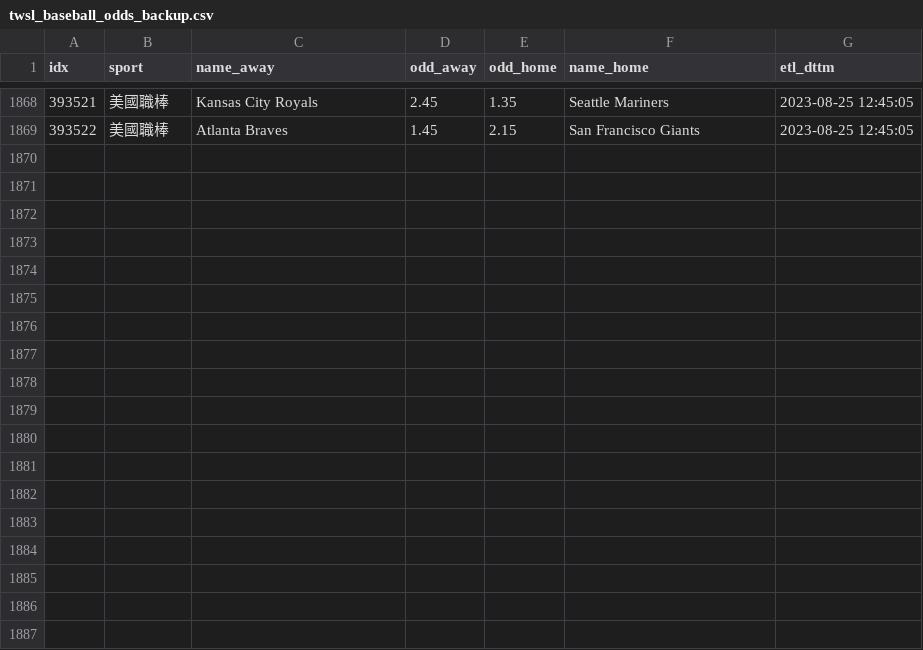
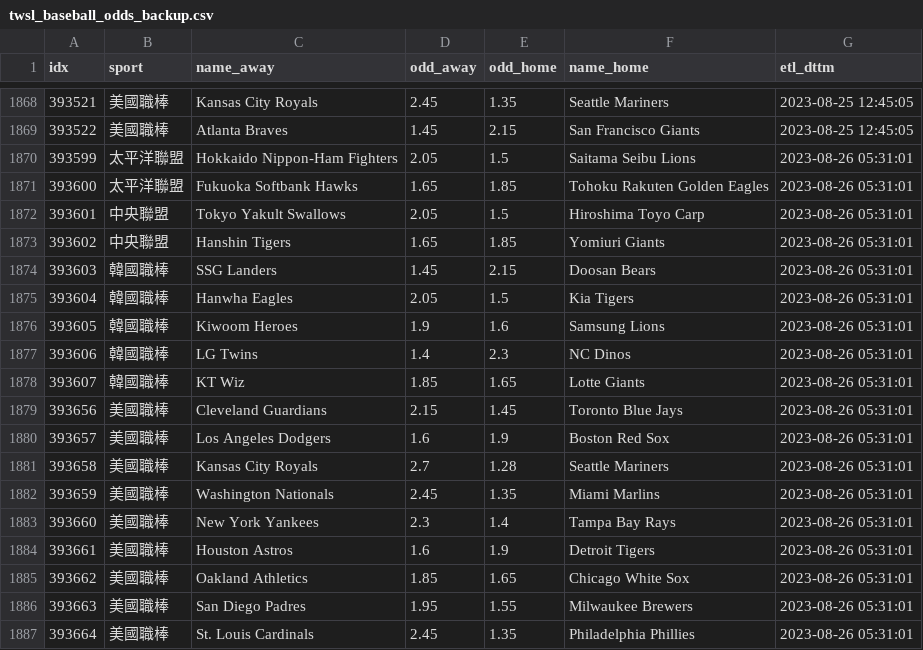
Before and after one commit to achilles0926/tw_sport_lottery, a CSV file: twsl_baseball_odds_backup.csv, drawn as a sheet; only a part is shown, gaps mark what is left out; the diff names each change by its address in the sheet, - before the commit and + after, or states it on an @@ line.

```diff
--- a/twsl_baseball_odds_backup.csv
+++ b/twsl_baseball_odds_backup.csv
+row 1870: 393599 | 太平洋聯盟 | Hokkaido Nippon-Ham Fighters | 2.05 | 1.5 | Saitama Seibu Lions | 2023-08-26 05:31:01
+row 1871: 393600 | 太平洋聯盟 | Fukuoka Softbank Hawks | 1.65 | 1.85 | Tohoku Rakuten Golden Eagles | 2023-08-26 05:31:01
+row 1872: 393601 | 中央聯盟 | Tokyo Yakult Swallows | 2.05 | 1.5 | Hiroshima Toyo Carp | 2023-08-26 05:31:01
+row 1873: 393602 | 中央聯盟 | Hanshin Tigers | 1.65 | 1.85 | Yomiuri Giants | 2023-08-26 05:31:01
+row 1874: 393603 | 韓國職棒 | SSG Landers | 1.45 | 2.15 | Doosan Bears | 2023-08-26 05:31:01
+row 1875: 393604 | 韓國職棒 | Hanwha Eagles | 2.05 | 1.5 | Kia Tigers | 2023-08-26 05:31:01
+row 1876: 393605 | 韓國職棒 | Kiwoom Heroes | 1.9 | 1.6 | Samsung Lions | 2023-08-26 05:31:01
+row 1877: 393606 | 韓國職棒 | LG Twins | 1.4 | 2.3 | NC Dinos | 2023-08-26 05:31:01
+row 1878: 393607 | 韓國職棒 | KT Wiz | 1.85 | 1.65 | Lotte Giants | 2023-08-26 05:31:01
+row 1879: 393656 | 美國職棒 | Cleveland Guardians | 2.15 | 1.45 | Toronto Blue Jays | 2023-08-26 05:31:01
+row 1880: 393657 | 美國職棒 | Los Angeles Dodgers | 1.6 | 1.9 | Boston Red Sox | 2023-08-26 05:31:01
+row 1881: 393658 | 美國職棒 | Kansas City Royals | 2.7 | 1.28 | Seattle Mariners | 2023-08-26 05:31:01
+row 1882: 393659 | 美國職棒 | Washington Nationals | 2.45 | 1.35 | Miami Marlins | 2023-08-26 05:31:01
+row 1883: 393660 | 美國職棒 | New York Yankees | 2.3 | 1.4 | Tampa Bay Rays | 2023-08-26 05:31:01
+row 1884: 393661 | 美國職棒 | Houston Astros | 1.6 | 1.9 | Detroit Tigers | 2023-08-26 05:31:01
+row 1885: 393662 | 美國職棒 | Oakland Athletics | 1.85 | 1.65 | Chicago White Sox | 2023-08-26 05:31:01
+row 1886: 393663 | 美國職棒 | San Diego Padres | 1.95 | 1.55 | Milwaukee Brewers | 2023-08-26 05:31:01
+row 1887: 393664 | 美國職棒 | St. Louis Cardinals | 2.45 | 1.35 | Philadelphia Phillies | 2023-08-26 05:31:01
```
Also changed, not shown: twsl_baseball_odds_base.csv, twsl_baseball_odds_new.csv.
